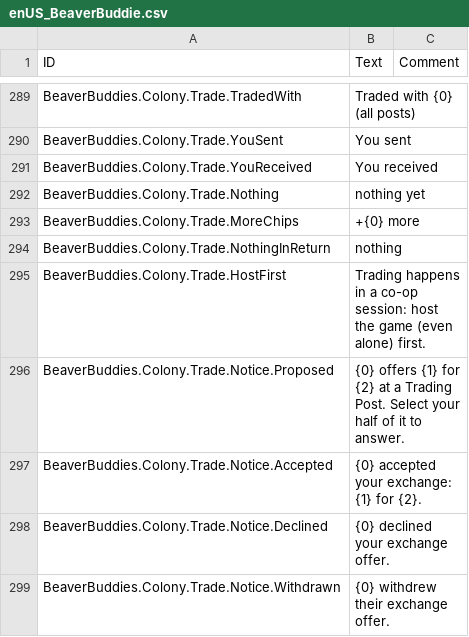
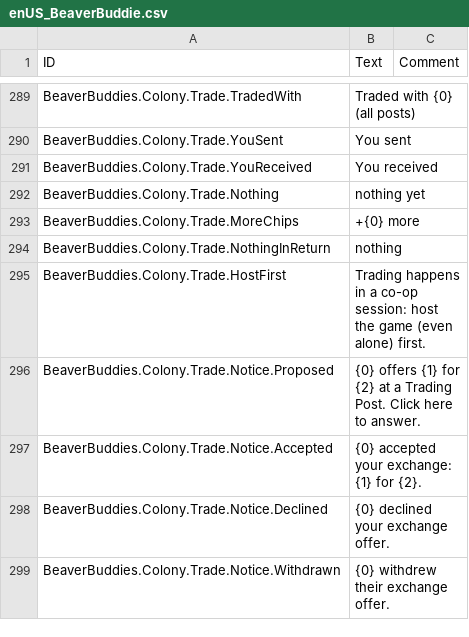
Before and after one commit to timbermods/BeaverBuddies-MultiColony, a CSV file: BeaverBuddies/Localizations/enUS_BeaverBuddie.csv, drawn as a sheet; only a part is shown, gaps mark what is left out; the diff covers the shown part only.

```diff
--- a/BeaverBuddies/Localizations/enUS_BeaverBuddie.csv
+++ b/BeaverBuddies/Localizations/enUS_BeaverBuddie.csv
@@ -325,3 +325,3 @@ BeaverBuddies.Colony.Trade.NothingInReturn,"nothing",""
 BeaverBuddies.Colony.Trade.HostFirst,"Trading happens in a co-op session: host the game (even alone) first.",""
-BeaverBuddies.Colony.Trade.Notice.Proposed,"{0} offers {1} for {2} at a Trading Post. Select your half of it to answer.",""
+BeaverBuddies.Colony.Trade.Notice.Proposed,"{0} offers {1} for {2} at a Trading Post. Click here to answer.",""
 BeaverBuddies.Colony.Trade.Notice.Accepted,"{0} accepted your exchange: {1} for {2}.",""
```
Also changed, not shown: 6 edited cells elsewhere in this file, 27 other files.
